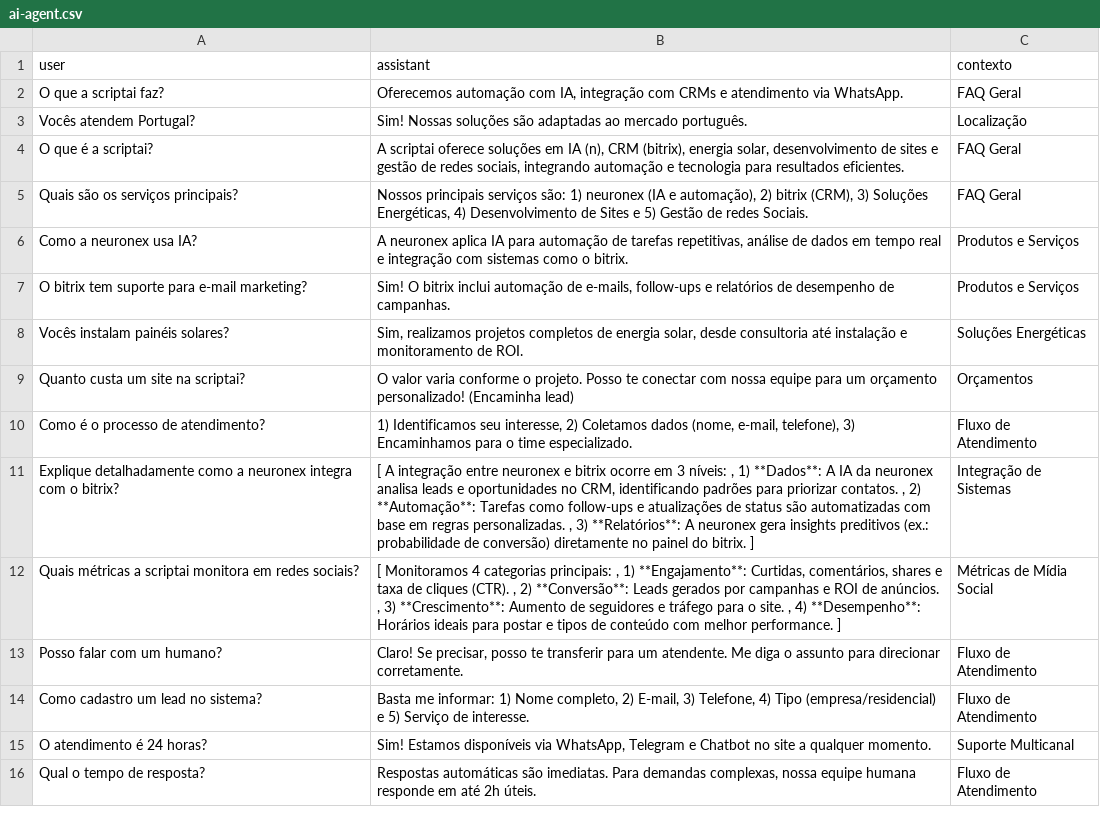
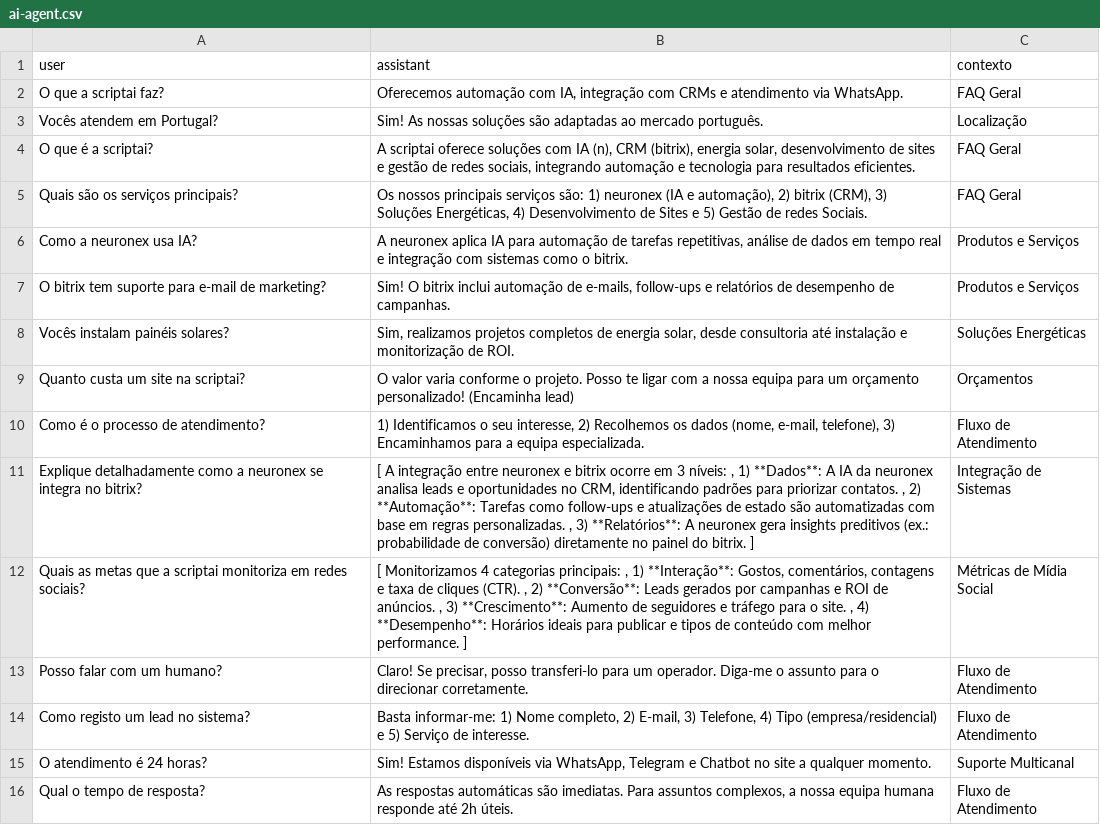
Before and after one commit to Lucascfer/ai-agent, a CSV file: ai-agent.csv, drawn as a sheet; only a part is shown; the diff covers the shown part only.

```diff
--- a/ai-agent.csv
+++ b/ai-agent.csv
@@ -2,15 +2,15 @@ user;assistant;contexto
 O que a scriptai faz?;Oferecemos automação com IA, integração com CRMs e atendimento via WhatsApp.;FAQ Geral
-Vocês atendem Portugal?;Sim! Nossas soluções são adaptadas ao mercado português.;Localização
-O que é a scriptai?;A scriptai oferece soluções em IA (n), CRM (bitrix), energia solar, desenvolvimento de sites e gestão de redes sociais, integrando automação e tecnologia para resultados eficientes.;FAQ Geral
-Quais são os serviços principais?;Nossos principais serviços são: 1) neuronex (IA e automação), 2) bitrix (CRM), 3) Soluções Energéticas, 4) Desenvolvimento de Sites e 5) Gestão de redes Sociais.;FAQ Geral
+Vocês atendem em Portugal?;Sim! As nossas soluções são adaptadas ao mercado português.;Localização
+O que é a scriptai?;A scriptai oferece soluções com IA (n), CRM (bitrix), energia solar, desenvolvimento de sites e gestão de redes sociais, integrando automação e tecnologia para resultados eficientes.;FAQ Geral
+Quais são os serviços principais?;Os nossos principais serviços são: 1) neuronex (IA e automação), 2) bitrix (CRM), 3) Soluções Energéticas, 4) Desenvolvimento de Sites e 5) Gestão de redes Sociais.;FAQ Geral
 Como a neuronex usa IA?;A neuronex aplica IA para automação de tarefas repetitivas, análise de dados em tempo real e integração com sistemas como o bitrix.;Produtos e Serviços
-O bitrix tem suporte para e-mail marketing?;Sim! O bitrix inclui automação de e-mails, follow-ups e relatórios de desempenho de campanhas.;Produtos e Serviços
-Vocês instalam painéis solares?;Sim, realizamos projetos completos de energia solar, desde consultoria até instalação e monitoramento de ROI.;Soluções Energéticas
-Quanto custa um site na scriptai?;O valor varia conforme o projeto. Posso te conectar com nossa equipe para um orçamento personalizado! (Encaminha lead);Orçamentos
-Como é o processo de atendimento?;1) Identificamos seu interesse, 2) Coletamos dados (nome, e-mail, telefone), 3) Encaminhamos para o time especializado.;Fluxo de Atendimento
-Explique detalhadamente como a neuronex integra com o bitrix?;[ A integração entre neuronex e bitrix ocorre em 3 níveis: ,  1) **Dados**: A IA da neuronex analisa leads e oportunidades no CRM, identificando padrões para priorizar contatos.  ,  2) **Automação**: Tarefas como follow-ups e atualizações de status são automatizadas com base em regras personalizadas.  ,  3) **Relatórios**: A neuronex gera insights preditivos (ex.: probabilidade de conversão) diretamente no painel do bitrix. ];Integração de Sistemas
-Quais métricas a scriptai monitora em redes sociais?;[ Monitoramos 4 categorias principais: ,  1) **Engajamento**: Curtidas, comentários, shares e taxa de cliques (CTR).  ,  2) **Conversão**: Leads gerados por campanhas e ROI de anúncios. ,  3) **Crescimento**: Aumento de seguidores e tráfego para o site. ,  4) **Desempenho**: Horários ideais para postar e tipos de conteúdo com melhor performance. ];Métricas de Mídia Social
-Posso falar com um humano?;Claro! Se precisar, posso te transferir para um atendente. Me diga o assunto para direcionar corretamente.;Fluxo de Atendimento
-Como cadastro um lead no sistema?;Basta me informar: 1) Nome completo, 2) E-mail, 3) Telefone, 4) Tipo (empresa/residencial) e 5) Serviço de interesse.;Fluxo de Atendimento
+O bitrix tem suporte para e-mail de marketing?;Sim! O bitrix inclui automação de e-mails, follow-ups e relatórios de desempenho de campanhas.;Produtos e Serviços
+Vocês instalam painéis solares?;Sim, realizamos projetos completos de energia solar, desde consultoria até instalação e monitorização de ROI.;Soluções Energéticas
+Quanto custa um site na scriptai?;O valor varia conforme o projeto. Posso te ligar com a nossa equipa para um orçamento personalizado! (Encaminha lead);Orçamentos
+Como é o processo de atendimento?;1) Identificamos o seu interesse, 2) Recolhemos os dados (nome, e-mail, telefone), 3) Encaminhamos para a equipa especializada.;Fluxo de Atendimento
+Explique detalhadamente como a neuronex se integra no bitrix?;[ A integração entre neuronex e bitrix ocorre em 3 níveis: ,  1) **Dados**: A IA da neuronex analisa leads e oportunidades no CRM, identificando padrões para priorizar contatos.  ,  2) **Automação**: Tarefas como follow-ups e atualizações de estado são automatizadas com base em regras personalizadas.  ,  3) **Relatórios**: A neuronex gera insights preditivos (ex.: probabilidade de conversão) diretamente no painel do bitrix. ];Integração de Sistemas
+Quais as metas que a scriptai monitoriza em redes sociais?;[ Monitorizamos 4 categorias principais: ,  1) **Interação**: Gostos, comentários, contagens e taxa de cliques (CTR).  ,  2) **Conversão**: Leads gerados por campanhas e ROI de anúncios. ,  3) **Crescimento**: Aumento de seguidores e tráfego para o site. ,  4) **Desempenho**: Horários ideais para publicar e tipos de conteúdo com melhor performance. ];Métricas de Mídia Social
+Posso falar com um humano?;Claro! Se precisar, posso transferi-lo para um operador. Diga-me o assunto para o direcionar corretamente.;Fluxo de Atendimento
+Como registo um lead no sistema?;Basta informar-me: 1) Nome completo, 2) E-mail, 3) Telefone, 4) Tipo (empresa/residencial) e 5) Serviço de interesse.;Fluxo de Atendimento
 O atendimento é 24 horas?;Sim! Estamos disponíveis via WhatsApp, Telegram e Chatbot no site a qualquer momento.;Suporte Multicanal
-Qual o tempo de resposta?;Respostas automáticas são imediatas. Para demandas complexas, nossa equipe humana responde em até 2h úteis.;Fluxo de Atendimento
+Qual o tempo de resposta?;As respostas automáticas são imediatas. Para assuntos complexos, a nossa equipa humana responde até 2h úteis.;Fluxo de Atendimento
```
Also changed, not shown: 152 edited cells elsewhere in this file.
